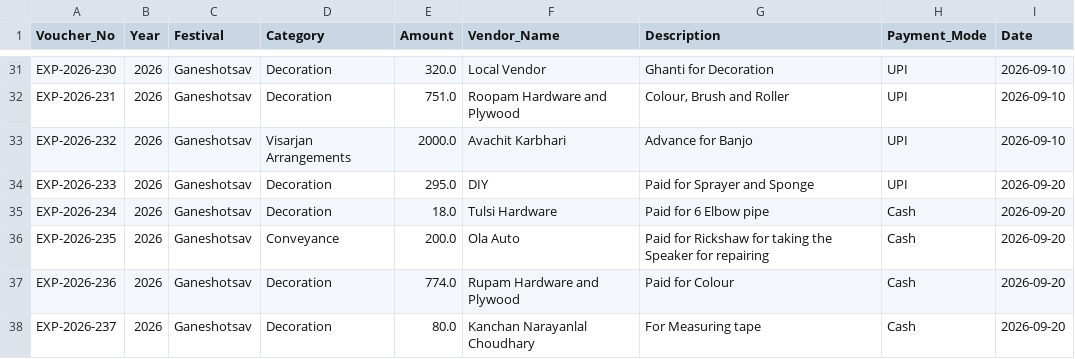
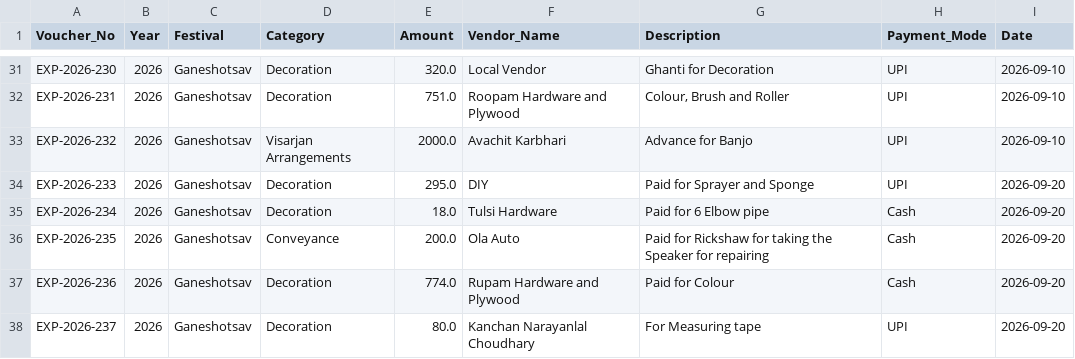
Before and after one commit to surendalvi/rtcc-festival-app, a CSV file: expenses_ledger.csv, drawn as a sheet; only a part is shown, gaps mark what is left out.

Commit message:
Auto-backup expenses_ledger.csv

```diff
--- a/expenses_ledger.csv
+++ b/expenses_ledger.csv
@@ -37,2 +37,2 @@ EXP-2026-235,2026,Ganeshotsav,Conveyance,200.0,Ola Auto,Paid for Rickshaw for ta
 EXP-2026-236,2026,Ganeshotsav,Decoration,774.0,Rupam Hardware and Plywood,Paid for Colour,Cash,2026-09-20
-EXP-2026-237,2026,Ganeshotsav,Decoration,80.0,Kanchan Narayanlal Choudhary,For Measuring tape,Cash,2026-09-20
+EXP-2026-237,2026,Ganeshotsav,Decoration,80.0,Kanchan Narayanlal Choudhary,For Measuring tape,UPI,2026-09-20
```
